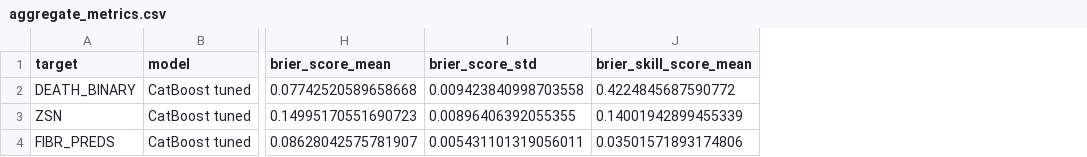
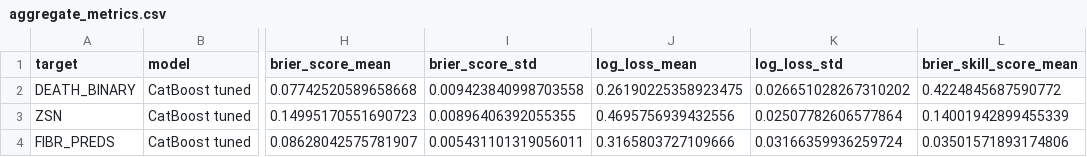
Before and after one commit to Reyhane-L/MI-project, a CSV file: stage6_catboost_outputs/aggregate_metrics.csv, drawn as a sheet; only a part is shown, gaps mark what is left out; the diff names each change by its address in the sheet, - before the commit and + after, or states it on an @@ line.

```diff
--- a/stage6_catboost_outputs/aggregate_metrics.csv
+++ b/stage6_catboost_outputs/aggregate_metrics.csv
+column J (log_loss_mean), rows 2-4: 0.26190225358923475 | 0.4695756939432556 | 0.3165803727109666
+column K (log_loss_std), rows 2-4: 0.026651028267310202 | 0.02507782606577864 | 0.03166359936259724
```
Also changed, not shown: stage6_catboost_outputs/fold_level_metrics.csv, stage6_catboost_outputs/model_comparison.csv, 10 other files.
